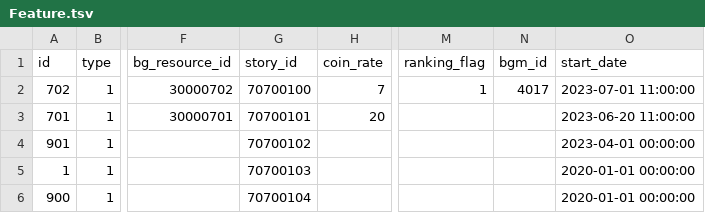
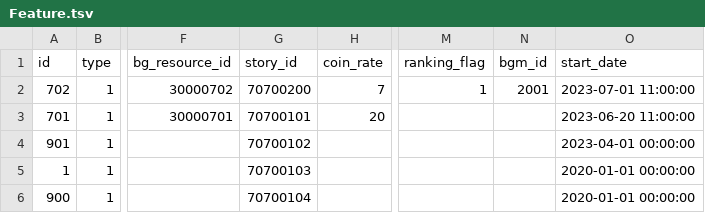
Before and after one commit to game4353/camp-data, a TSV file: data/tsv/Feature.tsv, drawn as a sheet; only a part is shown, gaps mark what is left out; the diff names each change by its address in the sheet, - before the commit and + after, or states it on an @@ line.

```diff
--- a/data/tsv/Feature.tsv
+++ b/data/tsv/Feature.tsv
-G2 (story_id): 70700100
+G2 (story_id): 70700200
-N2 (bgm_id): 4017
+N2 (bgm_id): 2001
```
Also changed, not shown: 1 other file.
